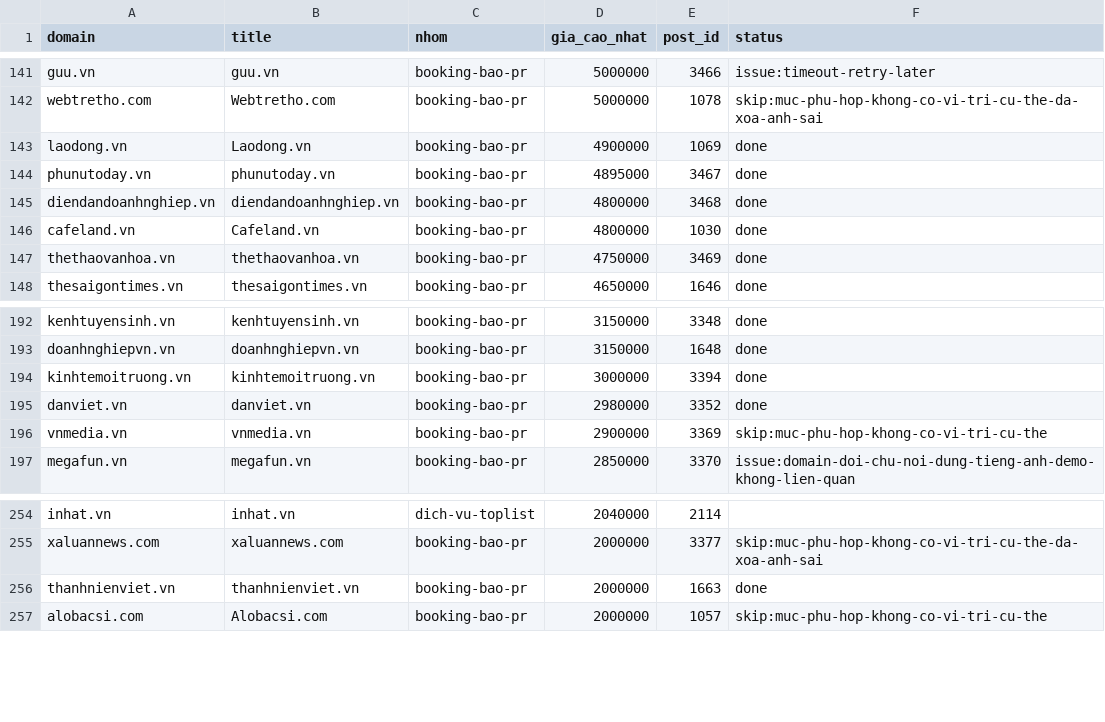
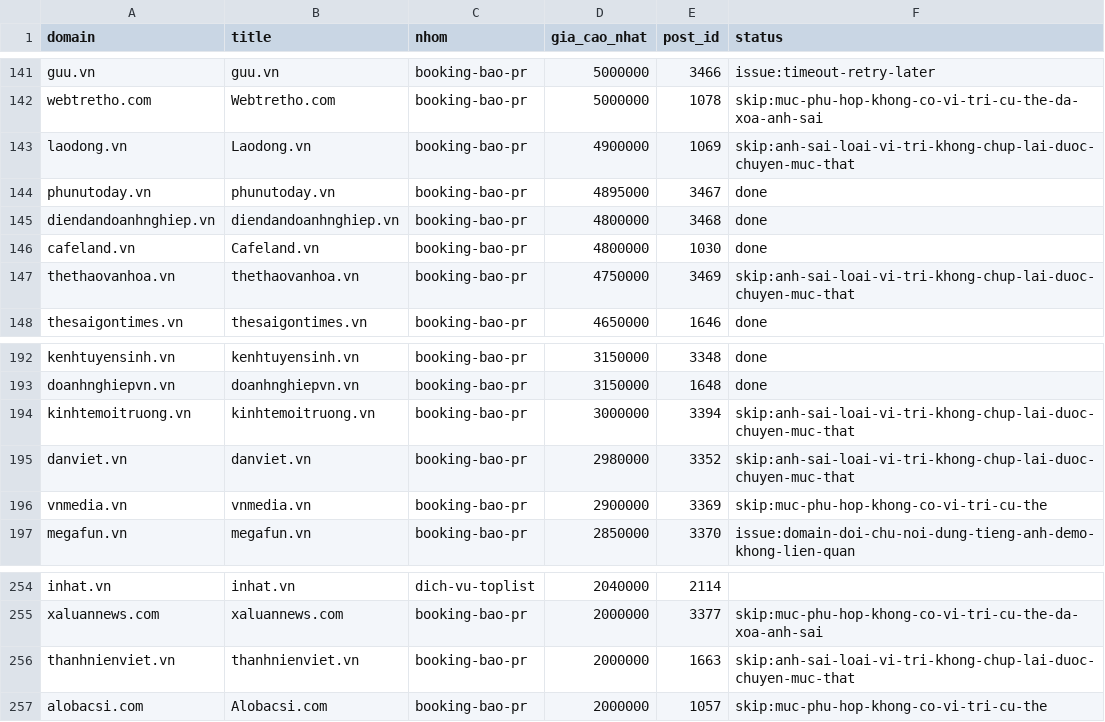
Before and after one commit to paolodinho/digicomvn, a CSV file: 10-bang-gia-booking/vitri-ledger.csv, drawn as a sheet; only a part is shown, gaps mark what is left out.

```diff
--- a/10-bang-gia-booking/vitri-ledger.csv
+++ b/10-bang-gia-booking/vitri-ledger.csv
@@ -142,3 +142,3 @@ guu.vn,guu.vn,booking-bao-pr,5000000,3466,issue:timeout-retry-later
 webtretho.com,Webtretho.com,booking-bao-pr,5000000,1078,skip:muc-phu-hop-khong-co-vi-tri-cu-the-da-xoa-anh-sai
-laodong.vn,Laodong.vn,booking-bao-pr,4900000,1069,done
+laodong.vn,Laodong.vn,booking-bao-pr,4900000,1069,skip:anh-sai-loai-vi-tri-khong-chup-lai-duoc-chuyen-muc-that
 phunutoday.vn,phunutoday.vn,booking-bao-pr,4895000,3467,done
@@ -146,3 +146,3 @@ diendandoanhnghiep.vn,diendandoanhnghiep.vn,booking-bao-pr,4800000,3468,done
 cafeland.vn,Cafeland.vn,booking-bao-pr,4800000,1030,done
-thethaovanhoa.vn,thethaovanhoa.vn,booking-bao-pr,4750000,3469,done
+thethaovanhoa.vn,thethaovanhoa.vn,booking-bao-pr,4750000,3469,skip:anh-sai-loai-vi-tri-khong-chup-lai-duoc-chuyen-muc-that
 thesaigontimes.vn,thesaigontimes.vn,booking-bao-pr,4650000,1646,done
@@ -193,4 +193,4 @@ kenhtuyensinh.vn,kenhtuyensinh.vn,booking-bao-pr,3150000,3348,done
 doanhnghiepvn.vn,doanhnghiepvn.vn,booking-bao-pr,3150000,1648,done
-kinhtemoitruong.vn,kinhtemoitruong.vn,booking-bao-pr,3000000,3394,done
-danviet.vn,danviet.vn,booking-bao-pr,2980000,3352,done
+kinhtemoitruong.vn,kinhtemoitruong.vn,booking-bao-pr,3000000,3394,skip:anh-sai-loai-vi-tri-khong-chup-lai-duoc-chuyen-muc-that
+danviet.vn,danviet.vn,booking-bao-pr,2980000,3352,skip:anh-sai-loai-vi-tri-khong-chup-lai-duoc-chuyen-muc-that
 vnmedia.vn,vnmedia.vn,booking-bao-pr,2900000,3369,skip:muc-phu-hop-khong-co-vi-tri-cu-the
@@ -255,3 +255,3 @@ inhat.vn,inhat.vn,dich-vu-toplist,2040000,2114,
 xaluannews.com,xaluannews.com,booking-bao-pr,2000000,3377,skip:muc-phu-hop-khong-co-vi-tri-cu-the-da-xoa-anh-sai
-thanhnienviet.vn,thanhnienviet.vn,booking-bao-pr,2000000,1663,done
+thanhnienviet.vn,thanhnienviet.vn,booking-bao-pr,2000000,1663,skip:anh-sai-loai-vi-tri-khong-chup-lai-duoc-chuyen-muc-that
 alobacsi.com,Alobacsi.com,booking-bao-pr,2000000,1057,skip:muc-phu-hop-khong-co-vi-tri-cu-the
```
Also changed, not shown: 10-bang-gia-booking/bang-gia-master.csv, 10-bang-gia-booking/raw/ncc-khac.csv, 5 other files.
